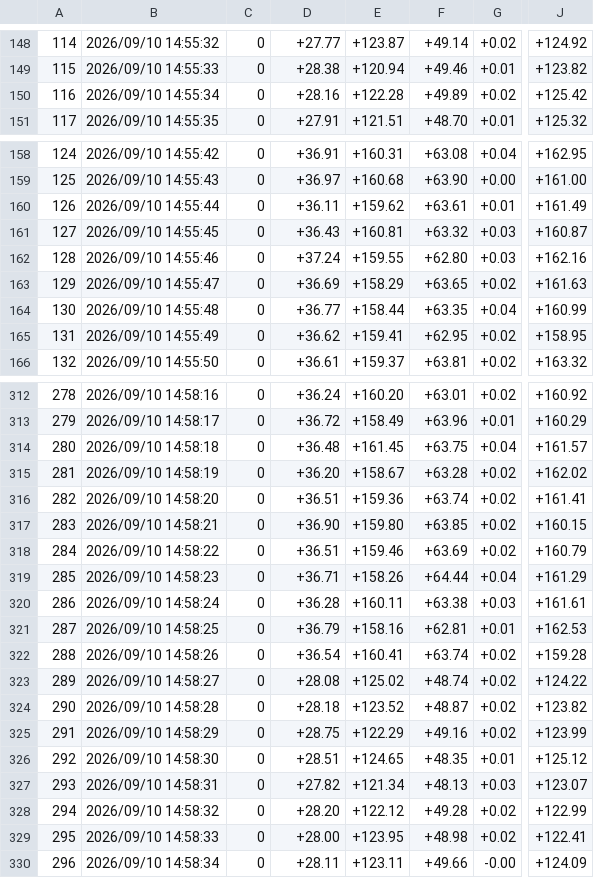
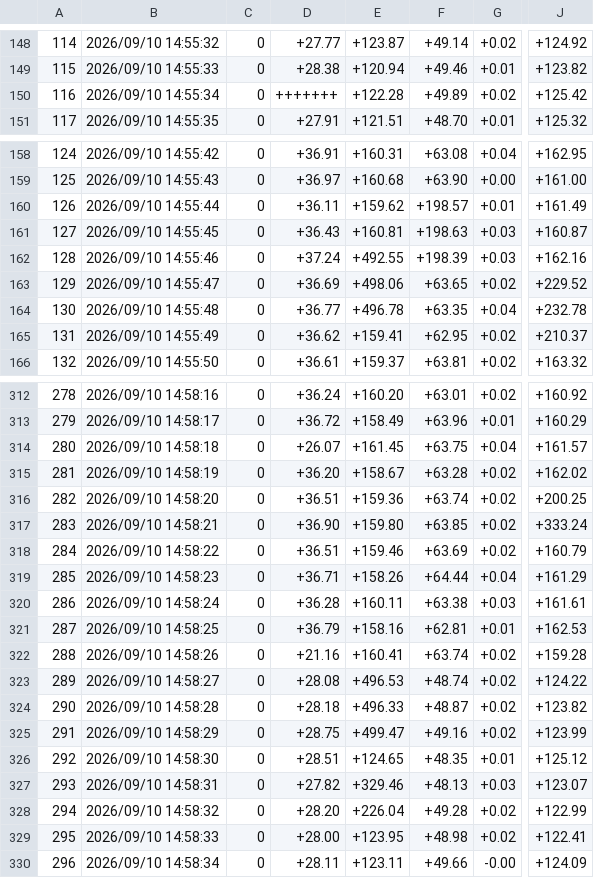
Before and after one commit to pabios/cleanTrace, a CSV file: exemples/autres_formats/GL860_1s.CSV, drawn as a sheet; only a part is shown, gaps mark what is left out; the diff covers the shown part only; the diff names each change by its address in the sheet, - before the commit and + after, or states it on an @@ line.

```diff
--- a/exemples/autres_formats/GL860_1s.CSV
+++ b/exemples/autres_formats/GL860_1s.CSV
-D150: +28.16
+D150: +++++++
-F160: +63.61
+F160: +198.57
-F161: +63.32
+F161: +198.63
-E162: +159.55
+E162: +492.55
-F162: +62.80
+F162: +198.39
-E163: +158.29
+E163: +498.06
-J163: +161.63
+J163: +229.52
-E164: +158.44
+E164: +496.78
-J164: +160.99
+J164: +232.78
-J165: +158.95
+J165: +210.37
-D314: +36.48
+D314: +26.07
-J316: +161.41
+J316: +200.25
-J317: +160.15
+J317: +333.24
-D322: +36.54
+D322: +21.16
-E323: +125.02
+E323: +496.53
-E324: +123.52
+E324: +496.33
-E325: +122.29
+E325: +499.47
-E327: +121.34
+E327: +329.46
-E328: +122.12
+E328: +226.04
```
Also changed, not shown: 106 edited cells elsewhere in this file, 6 other files.
